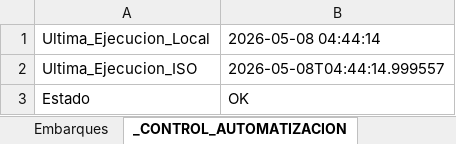
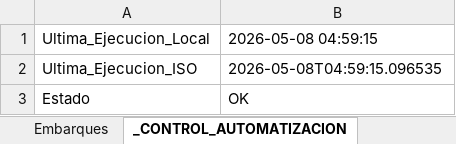
Before and after one commit to llKirell/dinet-dashboard-v2, an Excel workbook: data/latest.xlsx, sheet _CONTROL_AUTOMATIZACION, drawn as a sheet; values as stored, in another font and other column widths than the file's, no borders; the diff names each change by its address in the sheet, - before the commit and + after, or states it on an @@ line.

```diff
--- a/data/latest.xlsx (sheet _CONTROL_AUTOMATIZACION)
+++ b/data/latest.xlsx (sheet _CONTROL_AUTOMATIZACION)
-B1: 2026-05-08 04:44:14
+B1: 2026-05-08 04:59:15
-B2: 2026-05-08T04:44:14.999557
+B2: 2026-05-08T04:59:15.096535
```
Also changed, not shown: sheet Embarques.
